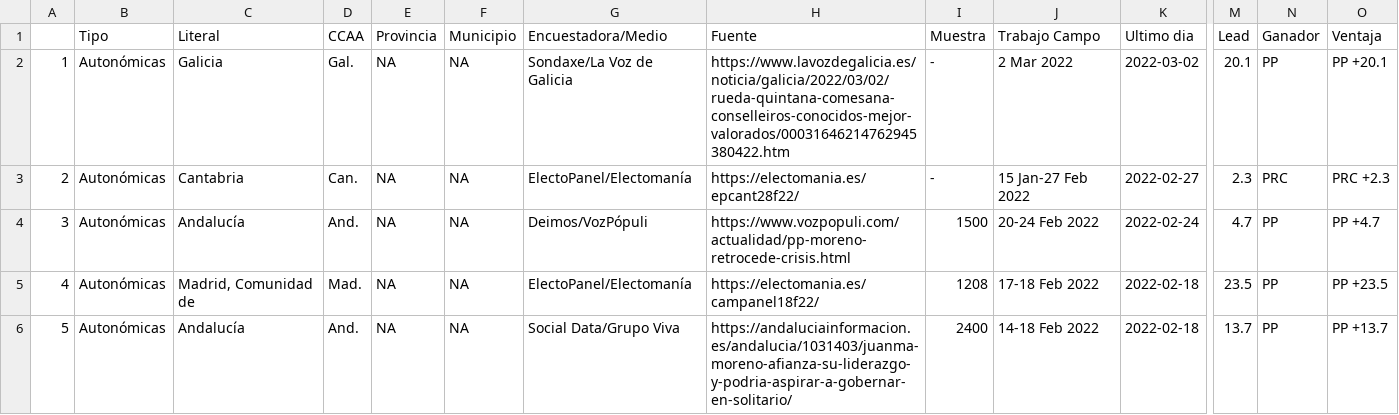
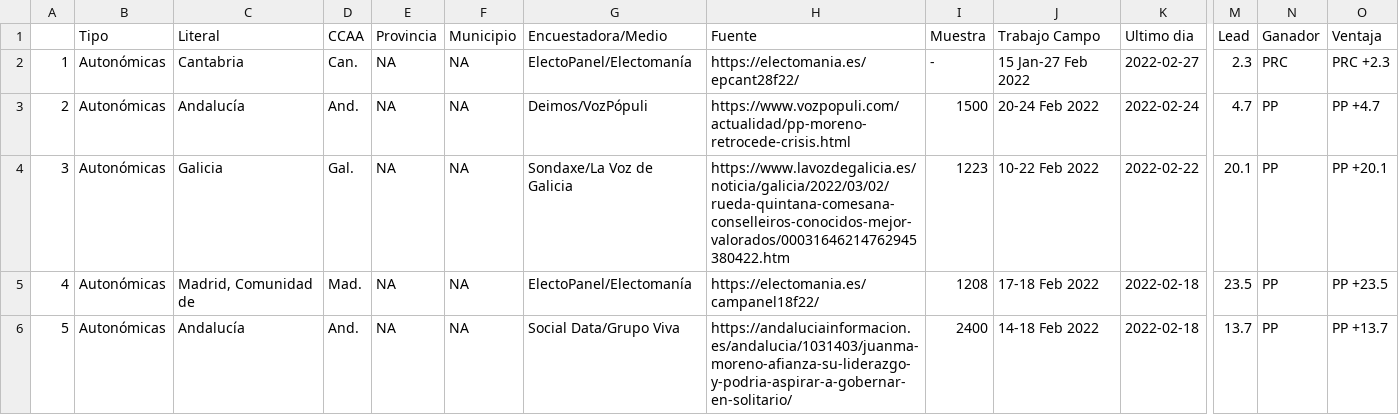
Before and after one commit to endikasatu/encuestas_esp, a CSV file: data/spain_latest_polls_ccaa.csv, drawn as a sheet; only a part is shown, gaps mark what is left out; removed rows and columns are numbered as before the commit, all else as after; rows hold the shown columns only; the diff names each change by its address in the sheet, - before the commit and + after, or states it on an @@ line.

```diff
--- a/data/spain_latest_polls_ccaa.csv
+++ b/data/spain_latest_polls_ccaa.csv
-row 2: 1 | Autonómicas | Galicia | Gal. | NA | NA | Sondaxe/La Voz de Galicia | https://www.lavozdegalicia.es/noticia/galicia/2022/03/02/rueda-quintana-comesana-conselleiros-conocidos-mejor-valorados/00031646214762945380422.htm | - | 2 Mar 2022 | 2022-03-02 | 20.1 | PP | PP +20.1
@@ column A renumbered between rows 2 and 3 @@
+row 4: 3 | Autonómicas | Galicia | Gal. | NA | NA | Sondaxe/La Voz de Galicia | https://www.lavozdegalicia.es/noticia/galicia/2022/03/02/rueda-quintana-comesana-conselleiros-conocidos-mejor-valorados/00031646214762945380422.htm | 1223 | 10-22 Feb 2022 | 2022-02-22 | 20.1 | PP | PP +20.1
```
Also changed, not shown: data/spain_latest_polls.csv, 1 other file.
